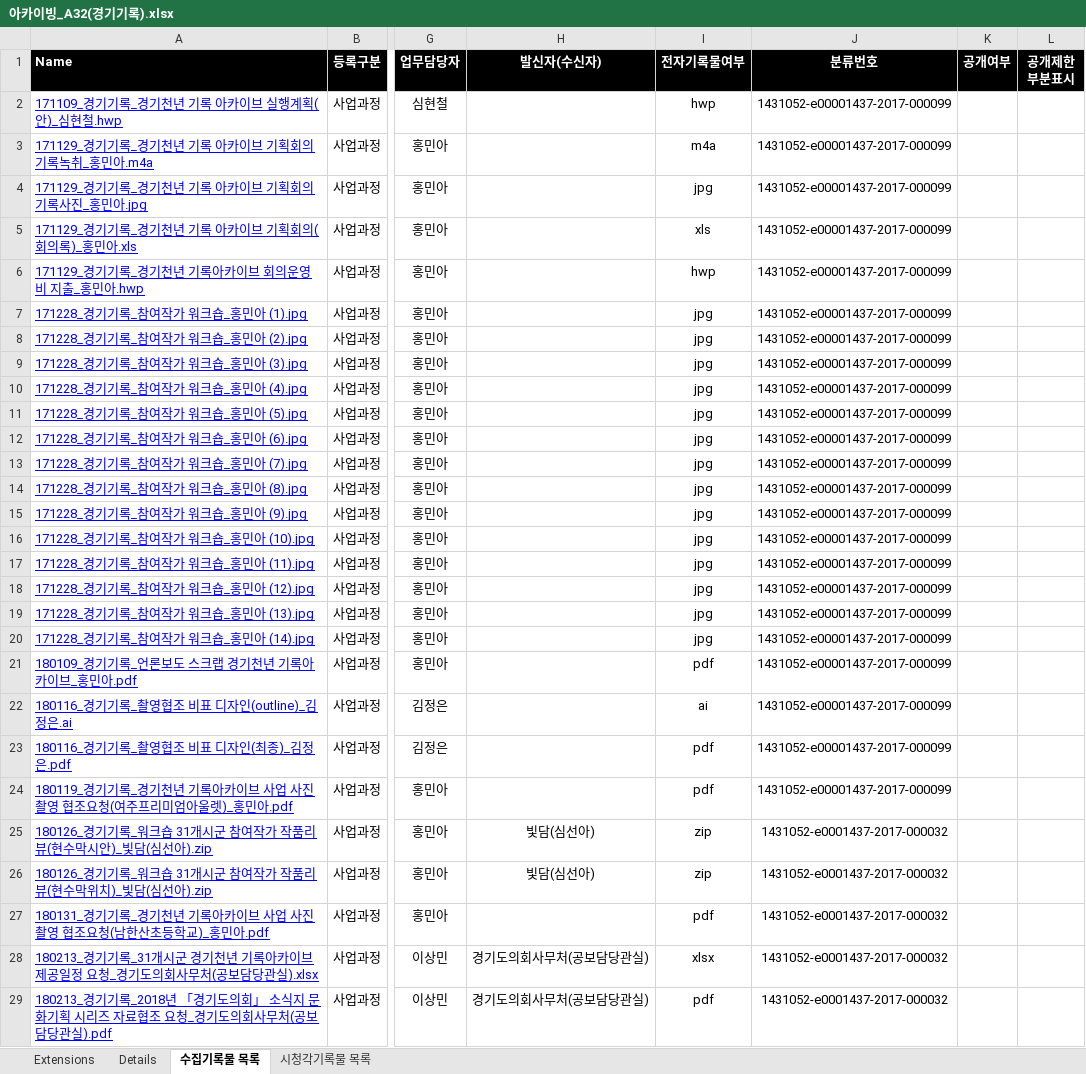
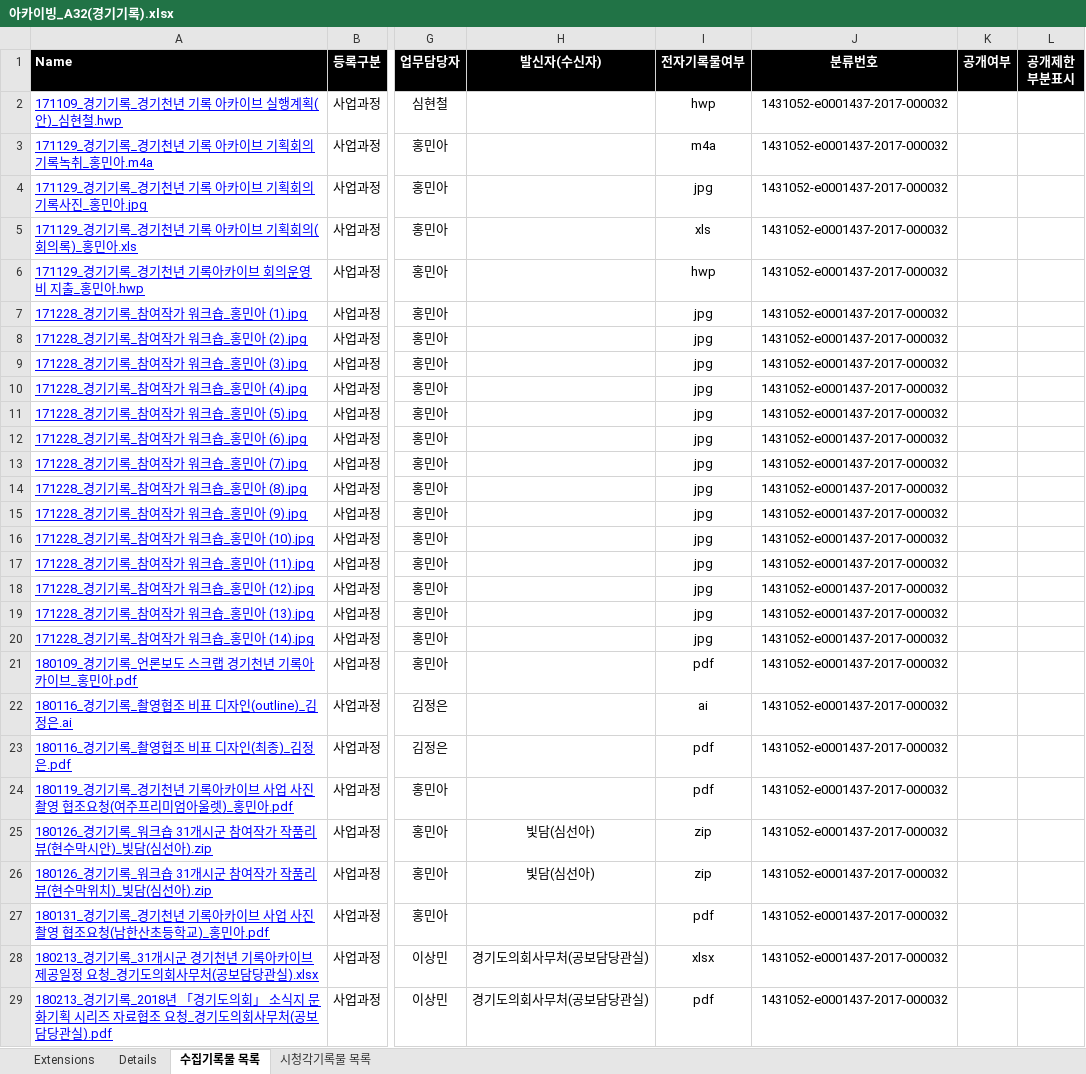
Before and after one commit to leeeeees/larchiveum, an Excel workbook: 아카이빙_A32(경기기록).xlsx, sheet 수집기록물 목록, drawn as a sheet; only a part is shown, gaps mark what is left out; values as stored, in another font and other column widths than the file's, no borders; the diff names each change by its address in the sheet, - before the commit and + after, or states it on an @@ line.

```diff
--- a/아카이빙_A32(경기기록).xlsx (sheet 수집기록물 목록)
+++ b/아카이빙_A32(경기기록).xlsx (sheet 수집기록물 목록)
-J2:J24 (분류번호): 1431052-e00001437-2017-000099
+J2:J24 (분류번호): 1431052-e0001437-2017-000032
```
Also changed, not shown: 브랜딩_B23(파사드).xlsx, 1 other file.
